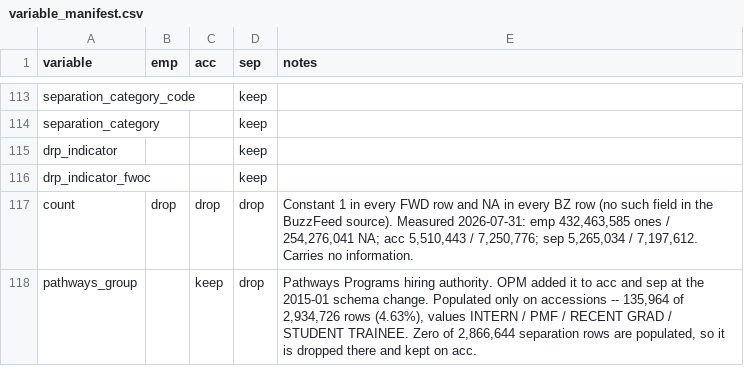
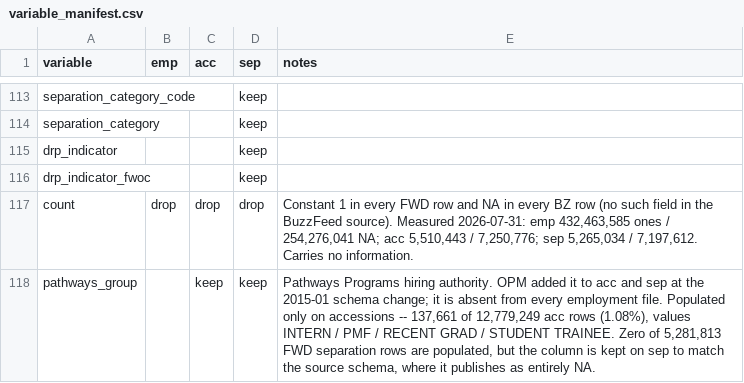
Before and after one commit to georgetown-mdi/FWOC, a CSV file: metadata/publish/variable_manifest.csv, drawn as a sheet; only a part is shown, gaps mark what is left out.

Commit message:
Keep pathways_group in the sep hive.

```diff
--- a/metadata/publish/variable_manifest.csv
+++ b/metadata/publish/variable_manifest.csv
@@ -117,2 +117,2 @@ drp_indicator_fwoc,,,keep,
 count,drop,drop,drop,"Constant 1 in every FWD row and NA in every BZ row (no such field in the BuzzFeed source). Measured 2026-07-31: emp 432,463,585 ones / 254,276,041 NA; acc 5,510,443 / 7,250,776; sep 5,265,034 / 7,197,612. Carries no information."
-pathways_group,,keep,drop,"Pathways Programs hiring authority. OPM added it to acc and sep at the 2015-01 schema change. Populated only on accessions -- 135,964 of 2,934,726 rows (4.63%), values INTERN / PMF / RECENT GRAD / STUDENT TRAINEE. Zero of 2,866,644 separation rows are populated, so it is dropped there and kept on acc."
+pathways_group,,keep,keep,"Pathways Programs hiring authority. OPM added it to acc and sep at the 2015-01 schema change; it is absent from every employment file. Populated only on accessions -- 137,661 of 12,779,249 acc rows (1.08%), values INTERN / PMF / RECENT GRAD / STUDENT TRAINEE. Zero of 5,281,813 FWD separation rows are populated, but the column is kept on sep to match the source schema, where it publishes as entirely NA."
```
Also changed, not shown: metadata/codebook/fwoc_codebook_table.csv.
